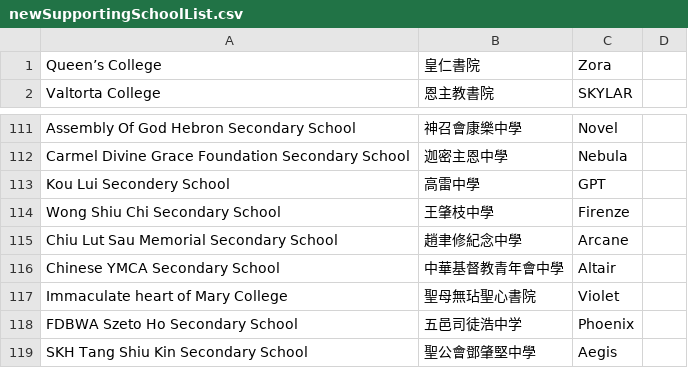
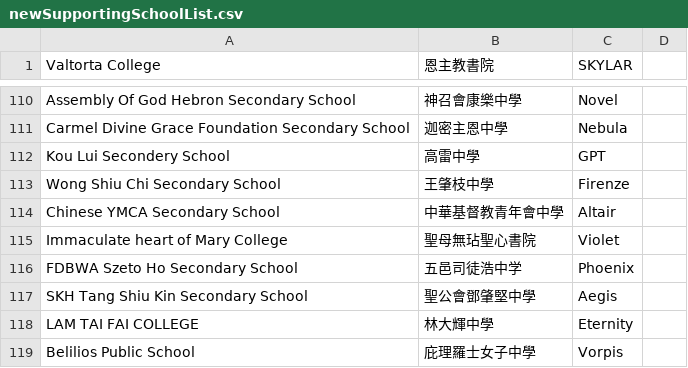
Before and after one commit to irisariuan/react-equinoia, a CSV file: src/private/newSupportingSchoolList.csv, drawn as a sheet; only a part is shown, gaps mark what is left out; the shorter side is filled out with more unchanged rows.

Commit message:
supporting school update

```diff
--- a/src/private/newSupportingSchoolList.csv
+++ b/src/private/newSupportingSchoolList.csv
@@ -1,2 +1 @@
-Queen’s College,皇仁書院,Zora
 Valtorta College,恩主教書院,SKYLAR
@@ -114,3 +113,2 @@ Kou Lui Secondery School,高雷中學,GPT
 Wong Shiu Chi Secondary School,王肇枝中學,Firenze
-Chiu Lut Sau Memorial Secondary School,趙聿修紀念中學,Arcane
 Chinese YMCA Secondary School,中華基督教青年會中學,Altair
```
